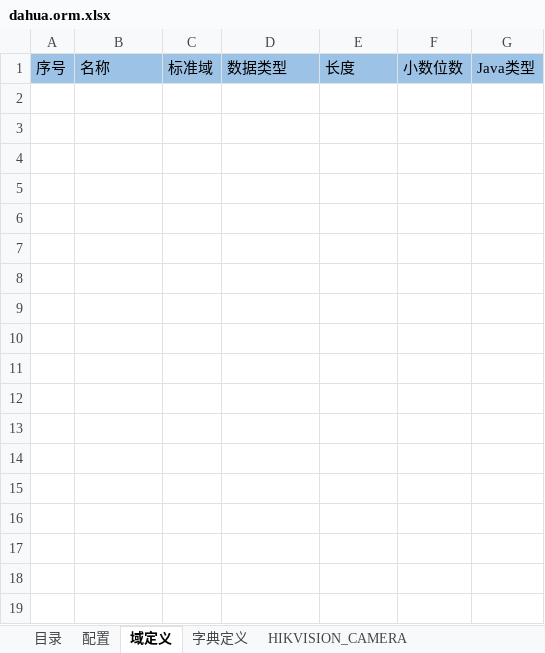
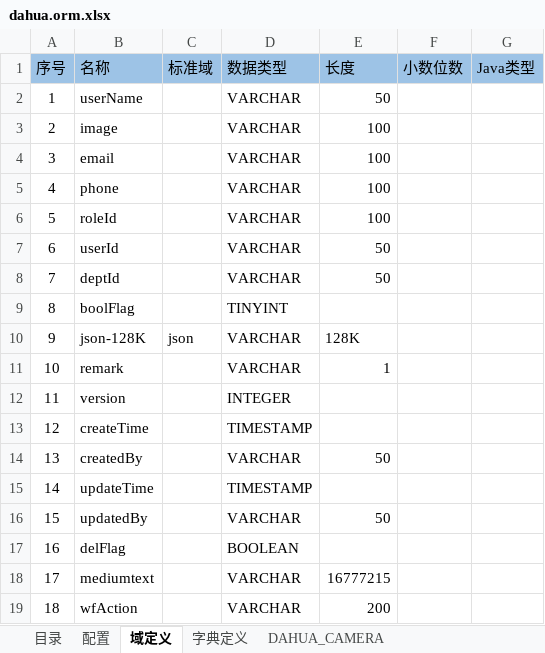
Before and after one commit to ty-wssf/fliad-viid, an Excel workbook: fliad-plugin/plugin-dahua/model/dahua.orm.xlsx, sheet 域定义, drawn as a sheet; values as stored, in another font and other column widths than the file's, no borders; the diff names each change by its address in the sheet, - before the commit and + after, or states it on an @@ line.

```diff
--- a/fliad-plugin/plugin-dahua/model/dahua.orm.xlsx (sheet 域定义)
+++ b/fliad-plugin/plugin-dahua/model/dahua.orm.xlsx (sheet 域定义)
-sheet tab: HIKVISION_CAMERA
+sheet tab: DAHUA_CAMERA
+row 2: 1 | userName |  | VARCHAR | 50
+row 3: 2 | image |  | VARCHAR | 100
+row 4: 3 | email |  | VARCHAR | 100
+row 5: 4 | phone |  | VARCHAR | 100
+row 6: 5 | roleId |  | VARCHAR | 100
+row 7: 6 | userId |  | VARCHAR | 50
+row 8: 7 | deptId |  | VARCHAR | 50
+row 9: 8 | boolFlag |  | TINYINT
+row 10: 9 | json-128K | json | VARCHAR | 128K
+row 11: 10 | remark |  | VARCHAR | 1
+row 12: 11 | version |  | INTEGER
+row 13: 12 | createTime |  | TIMESTAMP
+row 14: 13 | createdBy |  | VARCHAR | 50
+row 15: 14 | updateTime |  | TIMESTAMP
+row 16: 15 | updatedBy |  | VARCHAR | 50
+row 17: 16 | delFlag |  | BOOLEAN
+row 18: 17 | mediumtext |  | VARCHAR | 16777215
+row 19: 18 | wfAction |  | VARCHAR | 200
```
Also changed, not shown: sheet DAHUA_CAMERA, 17 other files.
